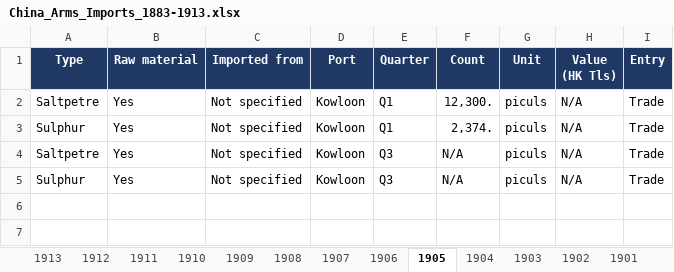
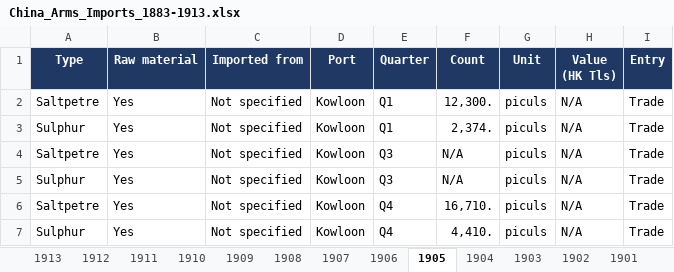
Before and after one commit to hinsonyuen/PATH-Hinson-Work-, an Excel workbook: china/workbooks/China_Arms_Imports_1883-1913.xlsx, sheet 1905, drawn as a sheet; values as stored, in another font and other column widths than the file's, no borders; the diff names each change by its address in the sheet, - before the commit and + after, or states it on an @@ line.

```diff
--- a/china/workbooks/China_Arms_Imports_1883-1913.xlsx (sheet 1905)
+++ b/china/workbooks/China_Arms_Imports_1883-1913.xlsx (sheet 1905)
+row 6: Saltpetre | Yes | Not specified | Kowloon | Q4 | 16,710. | piculs | N/A | Trade
+row 7: Sulphur | Yes | Not specified | Kowloon | Q4 | 4,410. | piculs | N/A | Trade
```
Also changed, not shown: sheet Notes, sheet Coverage, china/workbooks/China_Arms_Exports_1883-1913.xlsx, 2 other files.
